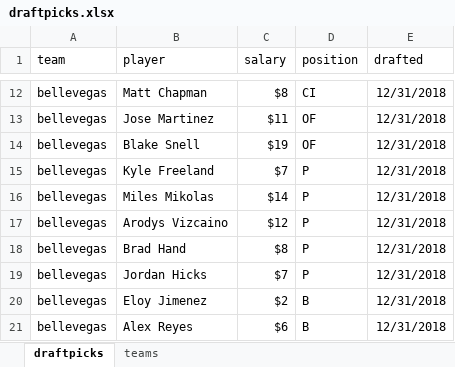
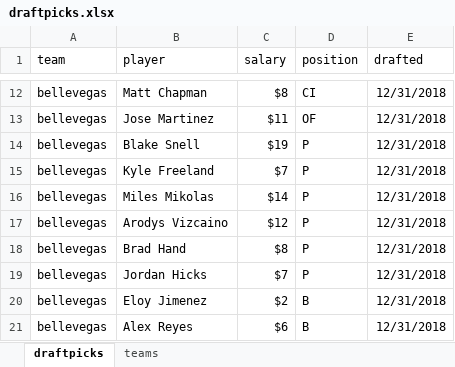
Before and after one commit to seanwllms/Fantasy2020, an Excel workbook: draftpicks.xlsx, sheet draftpicks, drawn as a sheet; only a part is shown, gaps mark what is left out; values as stored, in another font and other column widths than the file's, no borders; the diff covers the shown part only; the diff names each change by its address in the sheet, - before the commit and + after, or states it on an @@ line.

Commit message:
more draft picks

```diff
--- a/draftpicks.xlsx (sheet draftpicks)
+++ b/draftpicks.xlsx (sheet draftpicks)
-D14 (position): OF
+D14 (position): P
```
Also changed, not shown: 16 added rows and cell formats elsewhere in this sheet, 10 other files.
